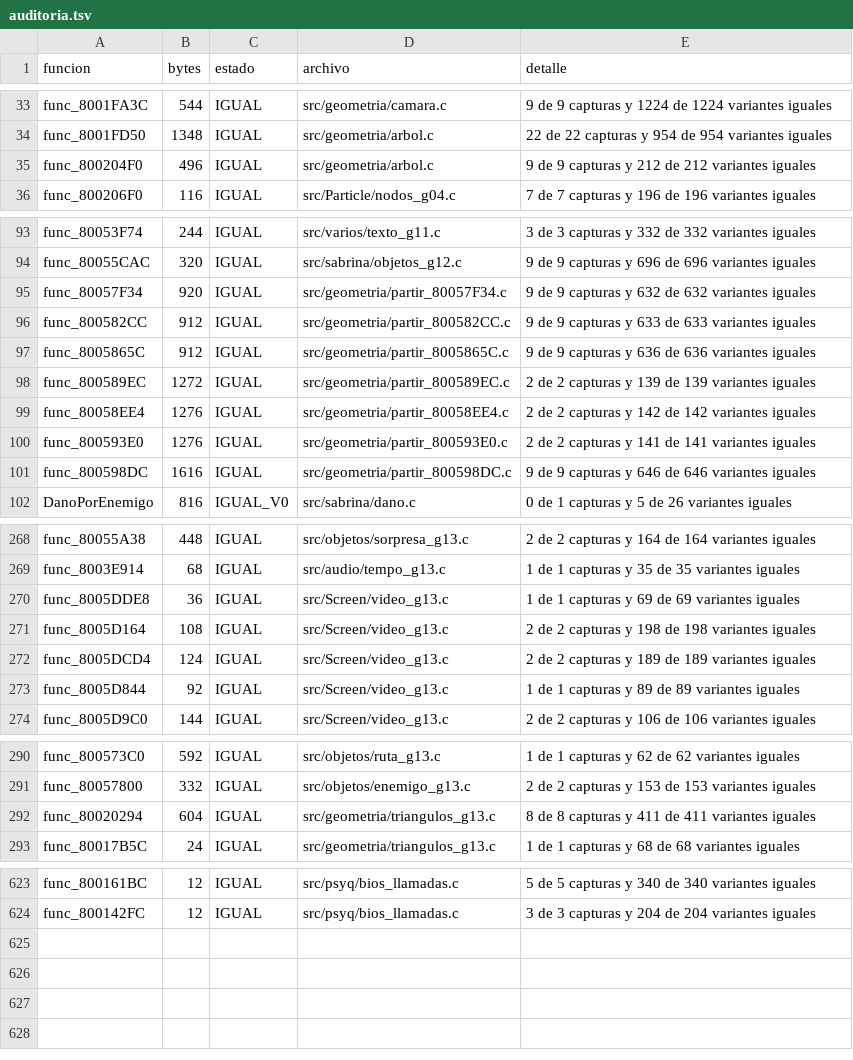
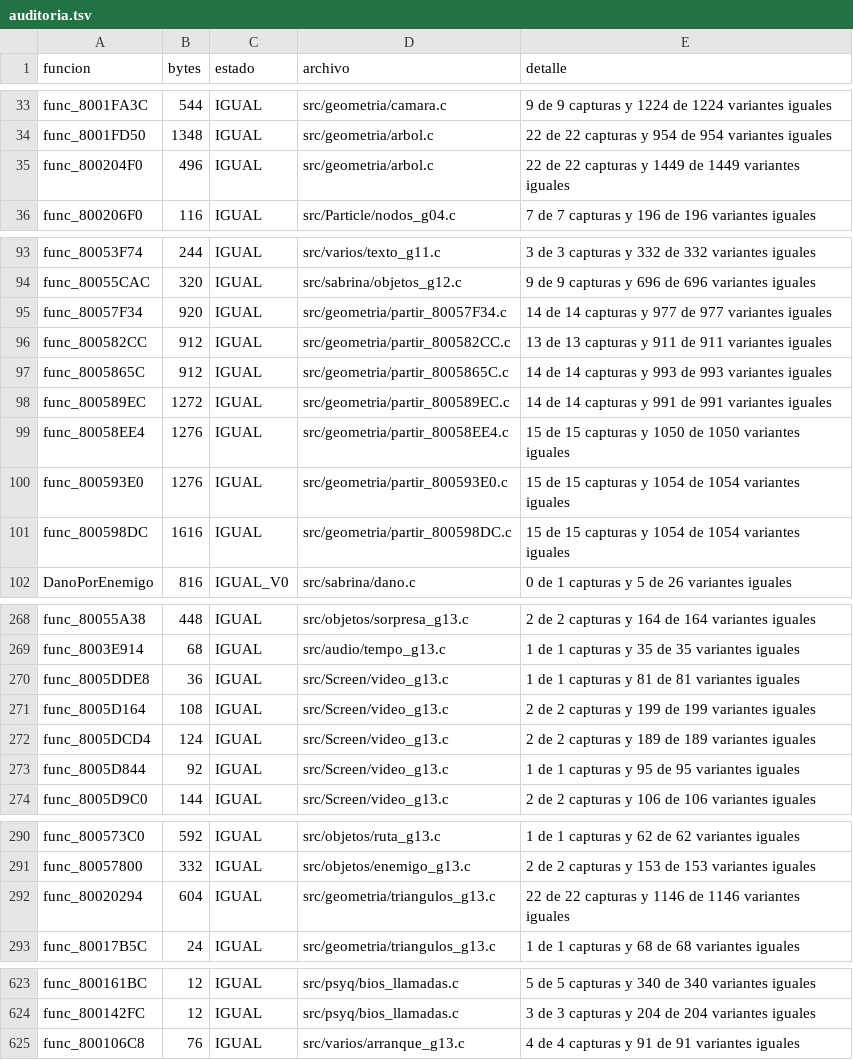
Before and after one commit to Tunuba/SABRINA, a TSV file: notas/fases/auditoria.tsv, drawn as a sheet; only a part is shown, gaps mark what is left out; the diff covers the shown part only.

```diff
--- a/notas/fases/auditoria.tsv
+++ b/notas/fases/auditoria.tsv
@@ -34,3 +34,3 @@ func_8001FA3C	544	IGUAL	src/geometria/camara.c	9 de 9 capturas y 1224 de 1224 va
 func_8001FD50	1348	IGUAL	src/geometria/arbol.c	22 de 22 capturas y 954 de 954 variantes iguales
-func_800204F0	496	IGUAL	src/geometria/arbol.c	9 de 9 capturas y 212 de 212 variantes iguales
+func_800204F0	496	IGUAL	src/geometria/arbol.c	22 de 22 capturas y 1449 de 1449 variantes iguales
 func_800206F0	116	IGUAL	src/Particle/nodos_g04.c	7 de 7 capturas y 196 de 196 variantes iguales
@@ -94,9 +94,9 @@ func_80053F74	244	IGUAL	src/varios/texto_g11.c	3 de 3 capturas y 332 de 332 vari
 func_80055CAC	320	IGUAL	src/sabrina/objetos_g12.c	9 de 9 capturas y 696 de 696 variantes iguales
-func_80057F34	920	IGUAL	src/geometria/partir_80057F34.c	9 de 9 capturas y 632 de 632 variantes iguales
-func_800582CC	912	IGUAL	src/geometria/partir_800582CC.c	9 de 9 capturas y 633 de 633 variantes iguales
-func_8005865C	912	IGUAL	src/geometria/partir_8005865C.c	9 de 9 capturas y 636 de 636 variantes iguales
-func_800589EC	1272	IGUAL	src/geometria/partir_800589EC.c	2 de 2 capturas y 139 de 139 variantes iguales
-func_80058EE4	1276	IGUAL	src/geometria/partir_80058EE4.c	2 de 2 capturas y 142 de 142 variantes iguales
-func_800593E0	1276	IGUAL	src/geometria/partir_800593E0.c	2 de 2 capturas y 141 de 141 variantes iguales
-func_800598DC	1616	IGUAL	src/geometria/partir_800598DC.c	9 de 9 capturas y 646 de 646 variantes iguales
+func_80057F34	920	IGUAL	src/geometria/partir_80057F34.c	14 de 14 capturas y 977 de 977 variantes iguales
+func_800582CC	912	IGUAL	src/geometria/partir_800582CC.c	13 de 13 capturas y 911 de 911 variantes iguales
+func_8005865C	912	IGUAL	src/geometria/partir_8005865C.c	14 de 14 capturas y 993 de 993 variantes iguales
+func_800589EC	1272	IGUAL	src/geometria/partir_800589EC.c	14 de 14 capturas y 991 de 991 variantes iguales
+func_80058EE4	1276	IGUAL	src/geometria/partir_80058EE4.c	15 de 15 capturas y 1050 de 1050 variantes iguales
+func_800593E0	1276	IGUAL	src/geometria/partir_800593E0.c	15 de 15 capturas y 1054 de 1054 variantes iguales
+func_800598DC	1616	IGUAL	src/geometria/partir_800598DC.c	15 de 15 capturas y 1054 de 1054 variantes iguales
 DanoPorEnemigo	816	IGUAL_V0	src/sabrina/dano.c	0 de 1 capturas y 5 de 26 variantes iguales
@@ -269,6 +269,6 @@ func_80055A38	448	IGUAL	src/objetos/sorpresa_g13.c	2 de 2 capturas y 164 de 164
 func_8003E914	68	IGUAL	src/audio/tempo_g13.c	1 de 1 capturas y 35 de 35 variantes iguales
-func_8005DDE8	36	IGUAL	src/Screen/video_g13.c	1 de 1 capturas y 69 de 69 variantes iguales
-func_8005D164	108	IGUAL	src/Screen/video_g13.c	2 de 2 capturas y 198 de 198 variantes iguales
+func_8005DDE8	36	IGUAL	src/Screen/video_g13.c	1 de 1 capturas y 81 de 81 variantes iguales
+func_8005D164	108	IGUAL	src/Screen/video_g13.c	2 de 2 capturas y 199 de 199 variantes iguales
 func_8005DCD4	124	IGUAL	src/Screen/video_g13.c	2 de 2 capturas y 189 de 189 variantes iguales
-func_8005D844	92	IGUAL	src/Screen/video_g13.c	1 de 1 capturas y 89 de 89 variantes iguales
+func_8005D844	92	IGUAL	src/Screen/video_g13.c	1 de 1 capturas y 95 de 95 variantes iguales
 func_8005D9C0	144	IGUAL	src/Screen/video_g13.c	2 de 2 capturas y 106 de 106 variantes iguales
@@ -291,3 +291,3 @@ func_800573C0	592	IGUAL	src/objetos/ruta_g13.c	1 de 1 capturas y 62 de 62 varian
 func_80057800	332	IGUAL	src/objetos/enemigo_g13.c	2 de 2 capturas y 153 de 153 variantes iguales
-func_80020294	604	IGUAL	src/geometria/triangulos_g13.c	8 de 8 capturas y 411 de 411 variantes iguales
+func_80020294	604	IGUAL	src/geometria/triangulos_g13.c	22 de 22 capturas y 1146 de 1146 variantes iguales
 func_80017B5C	24	IGUAL	src/geometria/triangulos_g13.c	1 de 1 capturas y 68 de 68 variantes iguales
@@ -624 +624,2 @@ func_800161BC	12	IGUAL	src/psyq/bios_llamadas.c	5 de 5 capturas y 340 de 340 var
 func_800142FC	12	IGUAL	src/psyq/bios_llamadas.c	3 de 3 capturas y 204 de 204 variantes iguales
+func_800106C8	76	IGUAL	src/varios/arranque_g13.c	4 de 4 capturas y 91 de 91 variantes iguales
```
Also changed, not shown: 7 edited cells elsewhere in this file, 7 other files.
